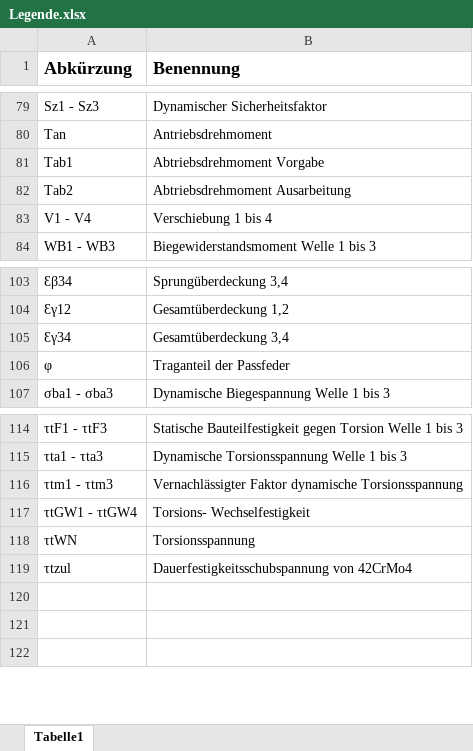
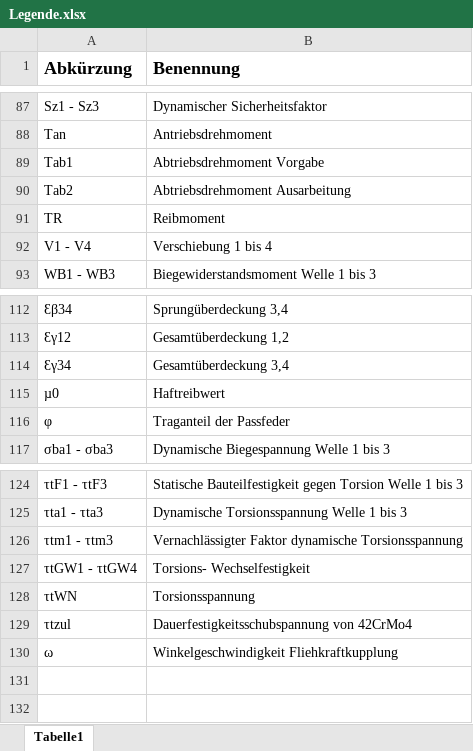
Before and after one commit to Marvin20212/Gruppe9_ME3E, an Excel workbook: Berechnungen/Legende.xlsx, sheet Tabelle1, drawn as a sheet; only a part is shown, gaps mark what is left out; values as stored, in another font and other column widths than the file's, no borders; addresses are those after the commit; the diff covers the shown part only; the diff names each change by its address in the sheet, - before the commit and + after, or states it on an @@ line.

Commit message:
Fliehkraftkupplung in Legende

```diff
--- a/Berechnungen/Legende.xlsx (sheet Tabelle1)
+++ b/Berechnungen/Legende.xlsx (sheet Tabelle1)
+row 91: TR | Reibmoment
+row 115: µ0 | Haftreibwert
-row 130: (empty)
+row 130: ω | Winkelgeschwindigkeit Fliehkraftkupplung
```
Also changed, not shown: 8 added rows elsewhere in this sheet, 6 other files.
